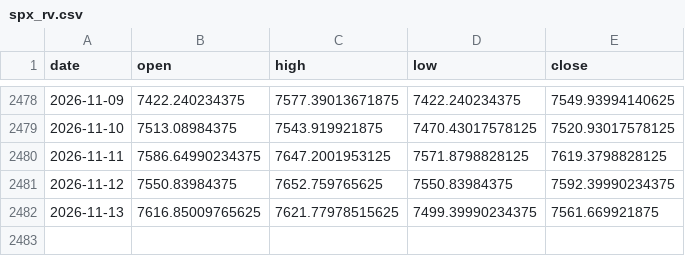
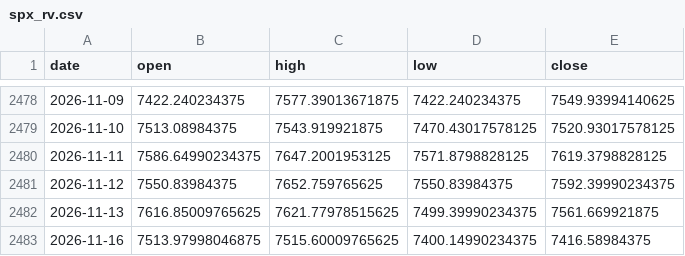
Before and after one commit to fulvior/news-vol, a CSV file: data/vol/spx_rv.csv, drawn as a sheet; only a part is shown, gaps mark what is left out; the diff names each change by its address in the sheet, - before the commit and + after, or states it on an @@ line.

```diff
--- a/data/vol/spx_rv.csv
+++ b/data/vol/spx_rv.csv
+row 2483: 2026-11-16 | 7513.97998046875 | 7515.60009765625 | 7400.14990234375 | 7416.58984375
```
Also changed, not shown: data/news/gdelt_2026.csv, data/vol/sx5e_rv.csv, 10 other files.
